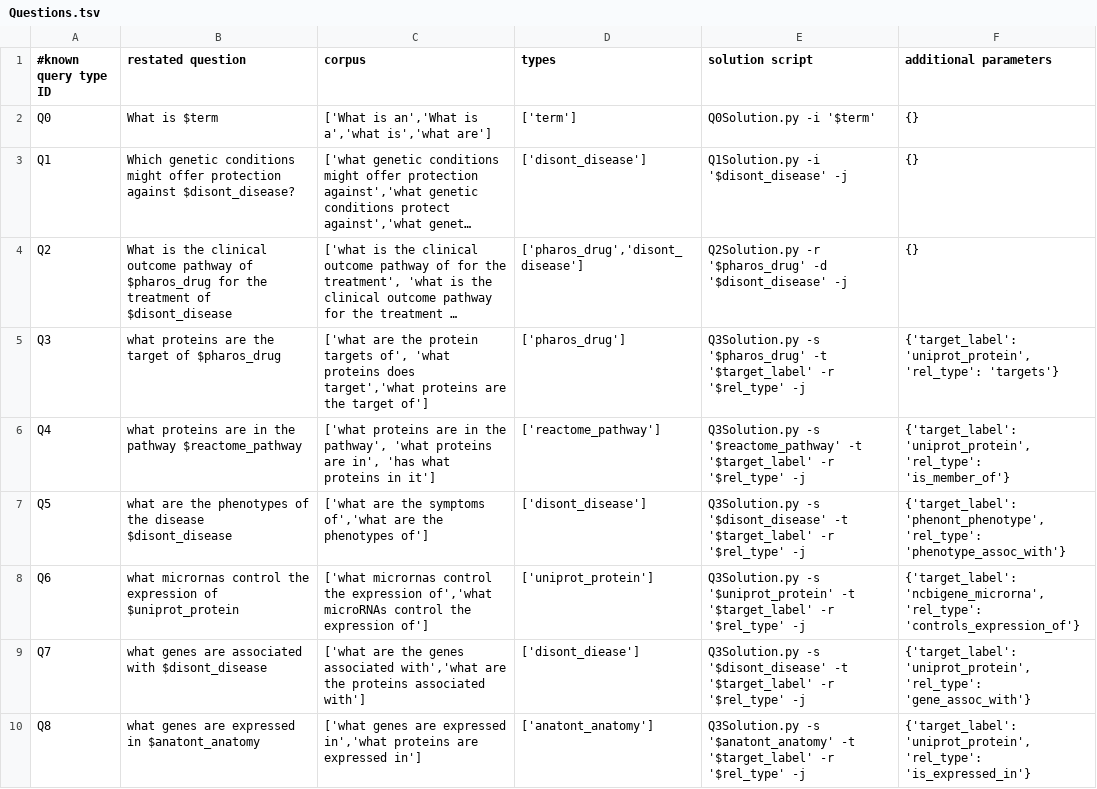
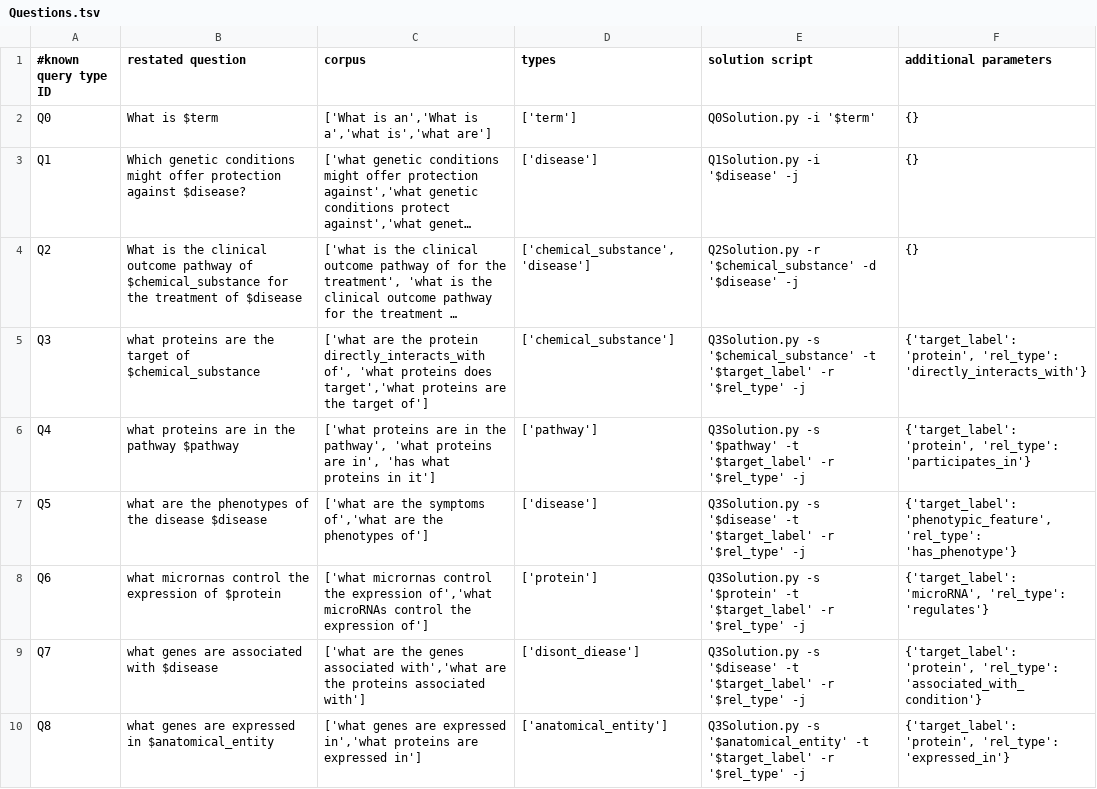
Before and after one commit to RTXteam/RTX, a TSV file: code/reasoningtool/QuestionAnswering/Questions.tsv, drawn as a sheet; only a part is shown; long unchanged cells end in …; the diff covers the shown part only; the diff names each change by its address in the sheet, - before the commit and + after, or states it on an @@ line.

```diff
--- a/code/reasoningtool/QuestionAnswering/Questions.tsv
+++ b/code/reasoningtool/QuestionAnswering/Questions.tsv
-B3 (restated question): …protection against $disont_disease?
+B3 (restated question): …protection against $disease?
-D3 (types): ['disont_disease']
+D3 (types): ['disease']
-E3 (solution script): Q1Solution.py -i '$disont_disease' -j
+E3 (solution script): Q1Solution.py -i '$disease' -j
-B4 (restated question): …pathway of $pharos_drug for the treatment of $disont_disease
+B4 (restated question): …pathway of $chemical_substance for the treatment of $disease
-D4 (types): ['pharos_drug','disont_disease']
+D4 (types): ['chemical_substance','disease']
-E4 (solution script): Q2Solution.py -r '$pharos_drug' -d '$disont_disease' -j
+E4 (solution script): Q2Solution.py -r '$chemical_substance' -d '$disease' -j
-B5 (restated question): …target of $pharos_drug
+B5 (restated question): …target of $chemical_substance
-C5 (corpus): …the protein targets of', 'what…
+C5 (corpus): …the protein directly_interacts_with of', 'what…
-D5 (types): ['pharos_drug']
+D5 (types): ['chemical_substance']
-E5 (solution script): Q3Solution.py -s '$pharos_drug' -t '$target_label'…
+E5 (solution script): Q3Solution.py -s '$chemical_substance' -t '$target_label'…
-F5 (additional parameters): {'target_label': 'uniprot_protein', 'rel_type': 'targets'}
+F5 (additional parameters): {'target_label': 'protein', 'rel_type': 'directly_interacts_with'}
-B6 (restated question): …the pathway $reactome_pathway
+B6 (restated question): …the pathway $pathway
-D6 (types): ['reactome_pathway']
+D6 (types): ['pathway']
-E6 (solution script): Q3Solution.py -s '$reactome_pathway' -t '$target_label'…
+E6 (solution script): Q3Solution.py -s '$pathway' -t '$target_label'…
-F6 (additional parameters): {'target_label': 'uniprot_protein', 'rel_type': 'is_member_of'}
+F6 (additional parameters): {'target_label': 'protein', 'rel_type': 'participates_in'}
-B7 (restated question): …the disease $disont_disease
+B7 (restated question): …the disease $disease
-D7 (types): ['disont_disease']
+D7 (types): ['disease']
-E7 (solution script): Q3Solution.py -s '$disont_disease' -t '$target_label'…
+E7 (solution script): Q3Solution.py -s '$disease' -t '$target_label'…
-F7 (additional parameters): {'target_label': 'phenont_phenotype', 'rel_type': 'phenotype_assoc_with'}
+F7 (additional parameters): {'target_label': 'phenotypic_feature', 'rel_type': 'has_phenotype'}
-B8 (restated question): …expression of $uniprot_protein
+B8 (restated question): …expression of $protein
-D8 (types): ['uniprot_protein']
+D8 (types): ['protein']
-E8 (solution script): Q3Solution.py -s '$uniprot_protein' -t '$target_label'…
+E8 (solution script): Q3Solution.py -s '$protein' -t '$target_label'…
-F8 (additional parameters): {'target_label': 'ncbigene_microrna', 'rel_type': 'controls_expression_of'}
+F8 (additional parameters): {'target_label': 'microRNA', 'rel_type': 'regulates'}
-B9 (restated question): what genes are associated with $disont_disease
+B9 (restated question): what genes are associated with $disease
-E9 (solution script): Q3Solution.py -s '$disont_disease' -t '$target_label'…
+E9 (solution script): Q3Solution.py -s '$disease' -t '$target_label'…
-F9 (additional parameters): {'target_label': 'uniprot_protein', 'rel_type': 'gene_assoc_with'}
+F9 (additional parameters): {'target_label': 'protein', 'rel_type': 'associated_with_condition'}
-B10 (restated question): what genes are expressed in $anatont_anatomy
+B10 (restated question): what genes are expressed in $anatomical_entity
-D10 (types): ['anatont_anatomy']
+D10 (types): ['anatomical_entity']
-E10 (solution script): Q3Solution.py -s '$anatont_anatomy' -t '$target_label'…
+E10 (solution script): Q3Solution.py -s '$anatomical_entity' -t '$target_label'…
-F10 (additional parameters): {'target_label': 'uniprot_protein', 'rel_type': 'is_expressed_in'}
+F10 (additional parameters): {'target_label': 'protein', 'rel_type': 'expressed_in'}
```
Also changed, not shown: 89 edited cells elsewhere in this file, 18 other files.
